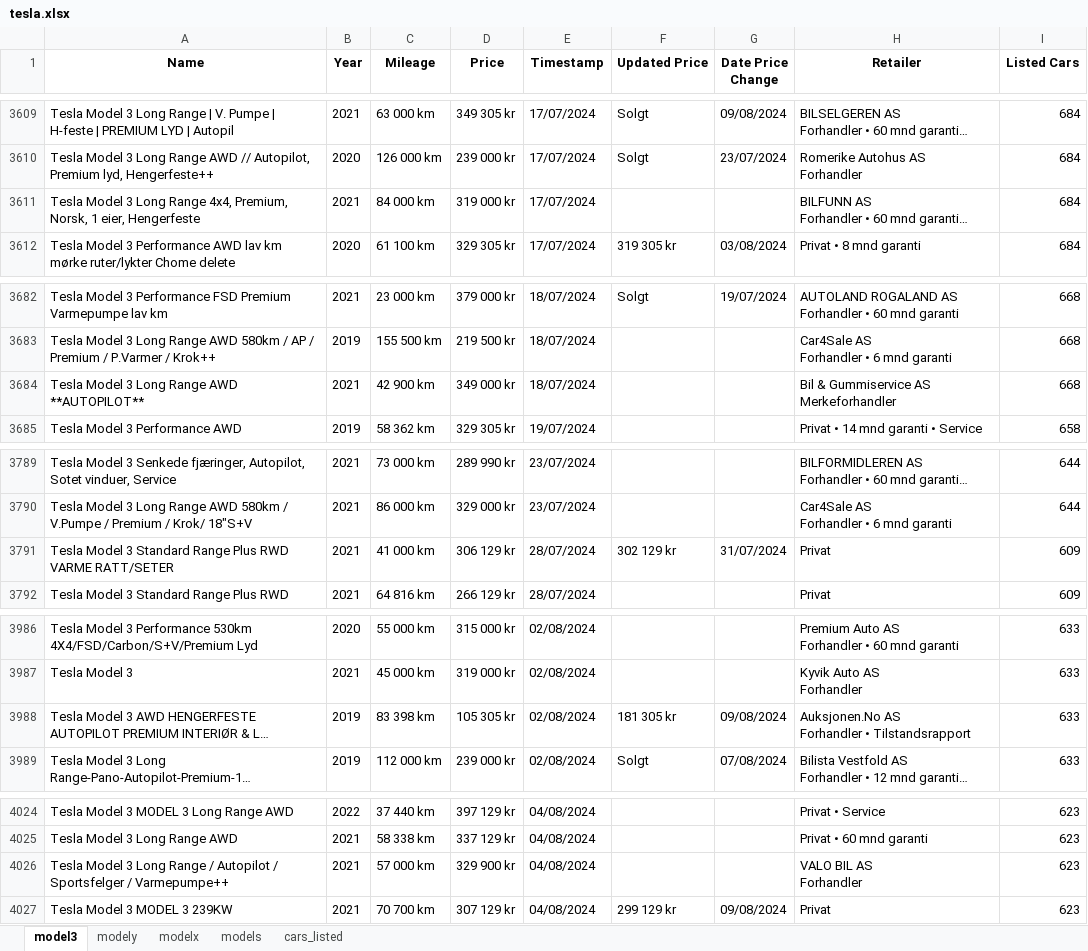
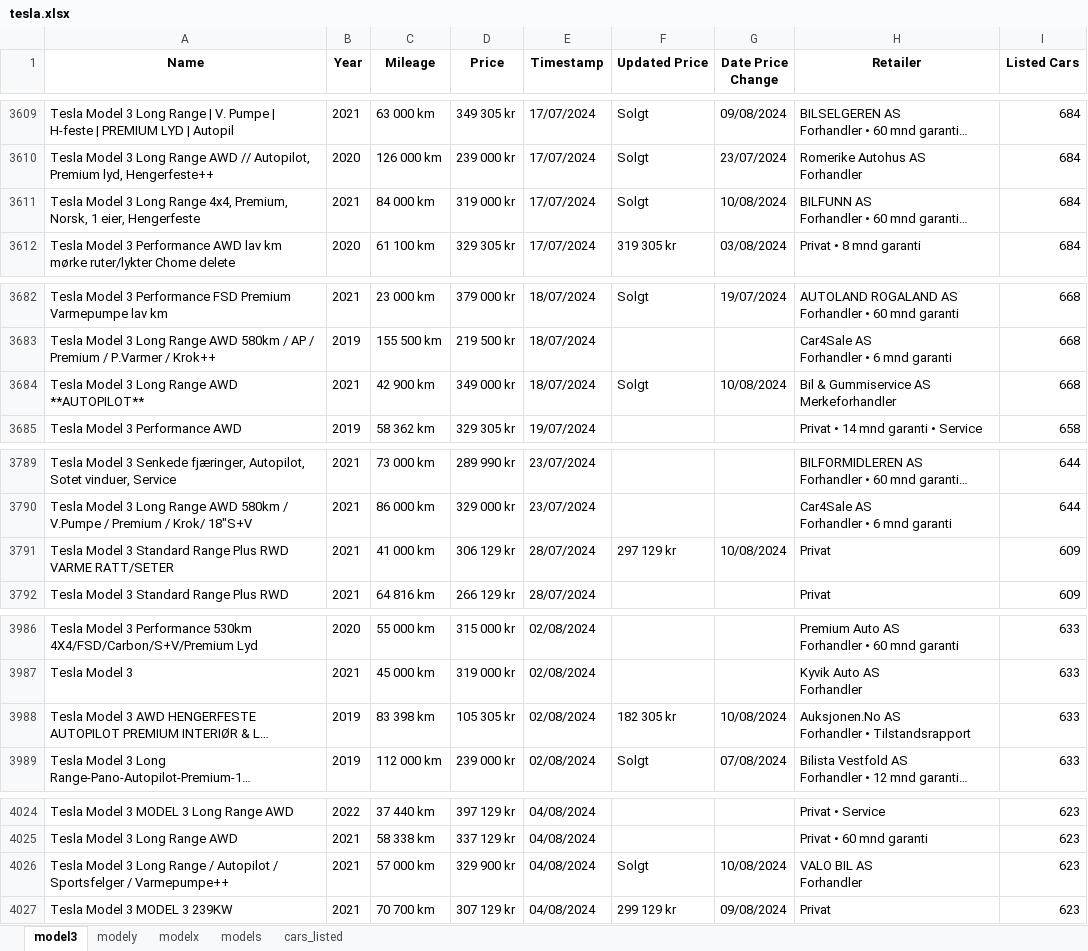
Before and after one commit to and-sande/public, an Excel workbook: tesla.xlsx, sheet model3, drawn as a sheet; only a part is shown, gaps mark what is left out; long unchanged cells end in …; values as stored, in another font and other column widths than the file's, no borders; the diff covers the shown part only; the diff names each change by its address in the sheet, - before the commit and + after, or states it on an @@ line.

```diff
--- a/tesla.xlsx (sheet model3)
+++ b/tesla.xlsx (sheet model3)
-F3611 (Updated Price): (empty)
+F3611 (Updated Price): Solgt
-G3611 (Date Price Change): (empty)
+G3611 (Date Price Change): 10/08/2024
-F3684 (Updated Price): (empty)
+F3684 (Updated Price): Solgt
-G3684 (Date Price Change): (empty)
+G3684 (Date Price Change): 10/08/2024
-F3791 (Updated Price): 302 129 kr
+F3791 (Updated Price): 297 129 kr
-G3791 (Date Price Change): 31/07/2024
+G3791 (Date Price Change): 10/08/2024
-F3988 (Updated Price): 181 305 kr
+F3988 (Updated Price): 182 305 kr
-G3988 (Date Price Change): 09/08/2024
+G3988 (Date Price Change): 10/08/2024
-F4026 (Updated Price): (empty)
+F4026 (Updated Price): Solgt
-G4026 (Date Price Change): (empty)
+G4026 (Date Price Change): 10/08/2024
```
Also changed, not shown: 7 added rows and 14 edited cells elsewhere in this sheet, sheet models, sheet modely, sheet cars_listed, 5 other files.
